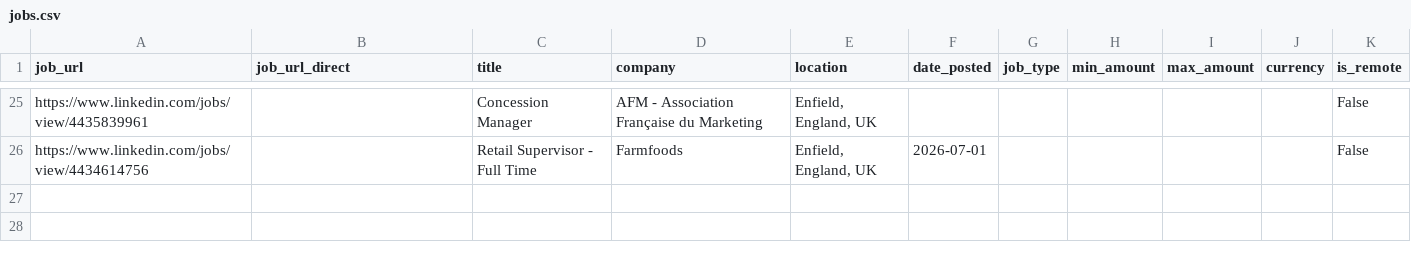
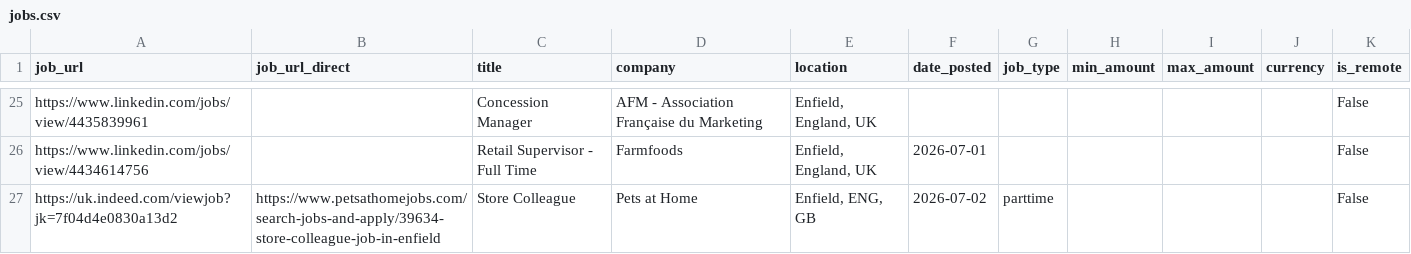
Before and after one commit to Boom123bam/job-scraper, a CSV file: jobs.csv, drawn as a sheet; only a part is shown, gaps mark what is left out.

```diff
--- a/jobs.csv
+++ b/jobs.csv
@@ -26 +26,2 @@ https://www.linkedin.com/jobs/view/4435839961,,Concession Manager,AFM - Associat
 https://www.linkedin.com/jobs/view/4434614756,,Retail Supervisor - Full Time,Farmfoods,"Enfield, England, UK",2026-07-01,,,,,False
+https://uk.indeed.com/viewjob?jk=7f04d4e0830a13d2,https://www.petsathomejobs.com/search-jobs-and-apply/39634-store-colleague-job-in-enfield,Store Colleague,Pets at Home,"Enfield, ENG, GB",2026-07-02,parttime,,,,False
```
